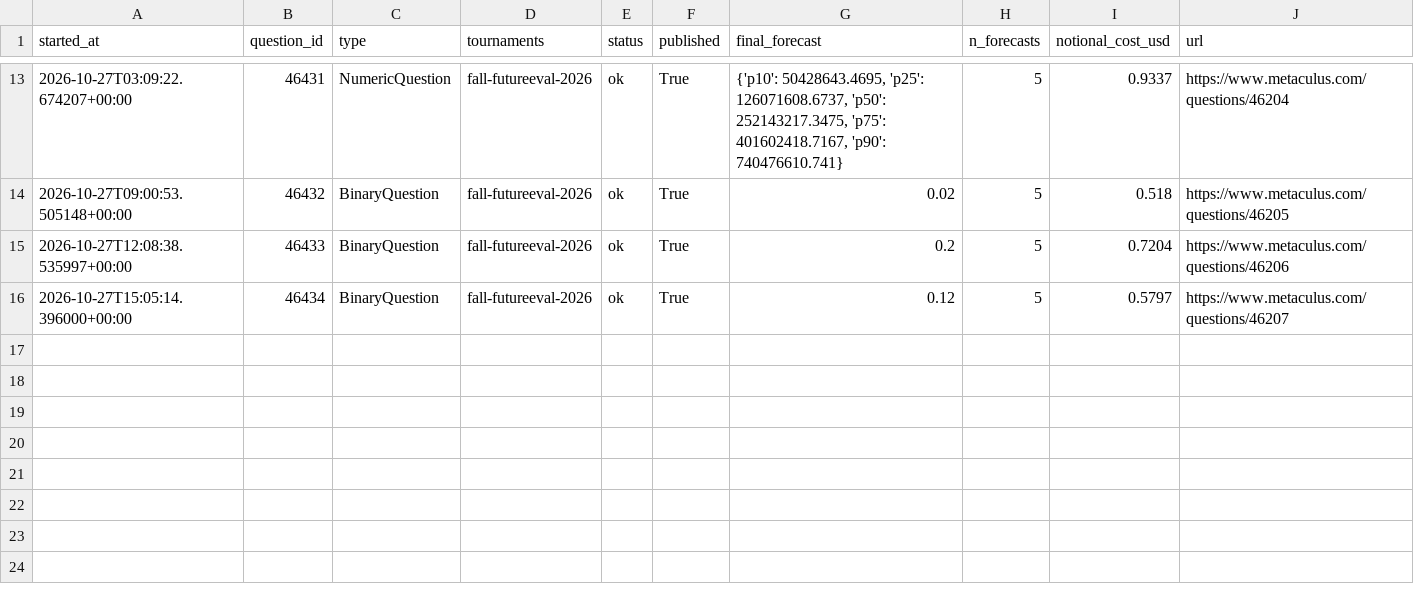
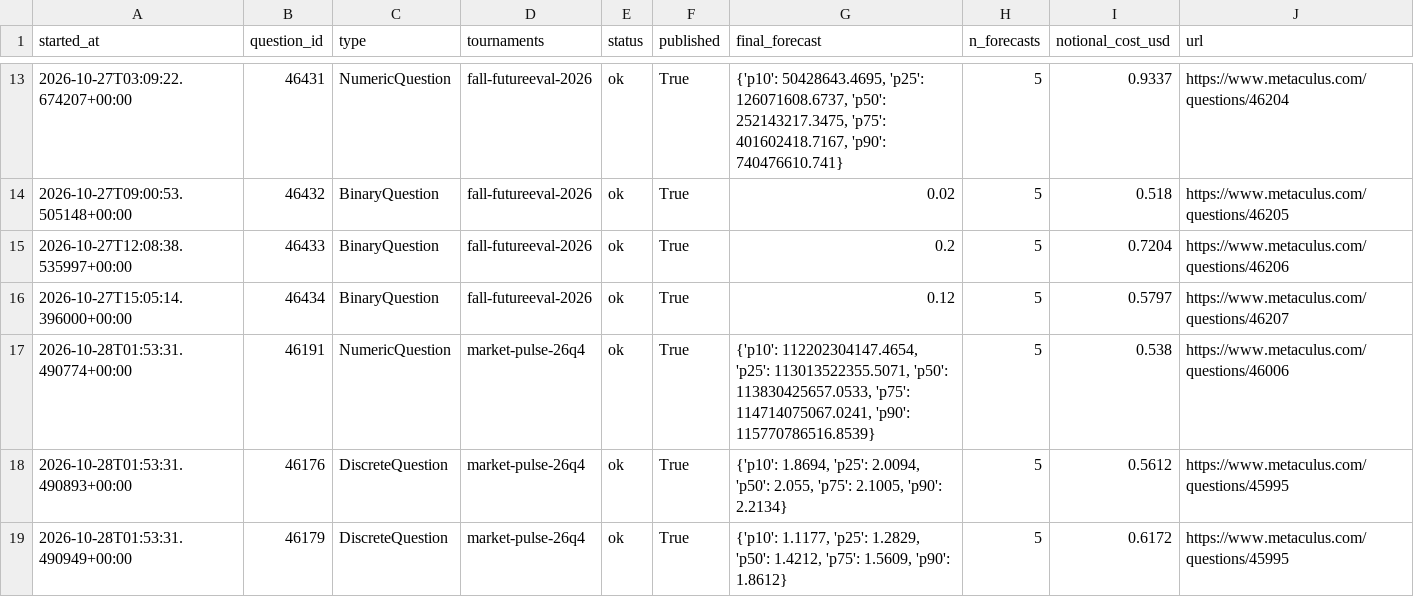
Before and after one commit to foggysteam/metaculus-bot, a CSV file: forecast_logs/index.csv, drawn as a sheet; only a part is shown, gaps mark what is left out; the diff names each change by its address in the sheet, - before the commit and + after, or states it on an @@ line.

Commit message:
Forecast logs 2026-10-28T01:59Z

```diff
--- a/forecast_logs/index.csv
+++ b/forecast_logs/index.csv
+row 17: 2026-10-28T01:53:31.490774+00:00 | 46191 | NumericQuestion | market-pulse-26q4 | ok | True | {'p10': 112202304147.4654, 'p25': 113013522355.5071, 'p50': 113830425657.0533, 'p75': 114714075067.0241, 'p90': 115770786516.8539} | 5 | 0.538 | https://www.metaculus.com/questions/46006
+row 18: 2026-10-28T01:53:31.490893+00:00 | 46176 | DiscreteQuestion | market-pulse-26q4 | ok | True | {'p10': 1.8694, 'p25': 2.0094, 'p50': 2.055, 'p75': 2.1005, 'p90': 2.2134} | 5 | 0.5612 | https://www.metaculus.com/questions/45995
+row 19: 2026-10-28T01:53:31.490949+00:00 | 46179 | DiscreteQuestion | market-pulse-26q4 | ok | True | {'p10': 1.1177, 'p25': 1.2829, 'p50': 1.4212, 'p75': 1.5609, 'p90': 1.8612} | 5 | 0.6172 | https://www.metaculus.com/questions/45995
```
Also changed, not shown: 3 other files.
